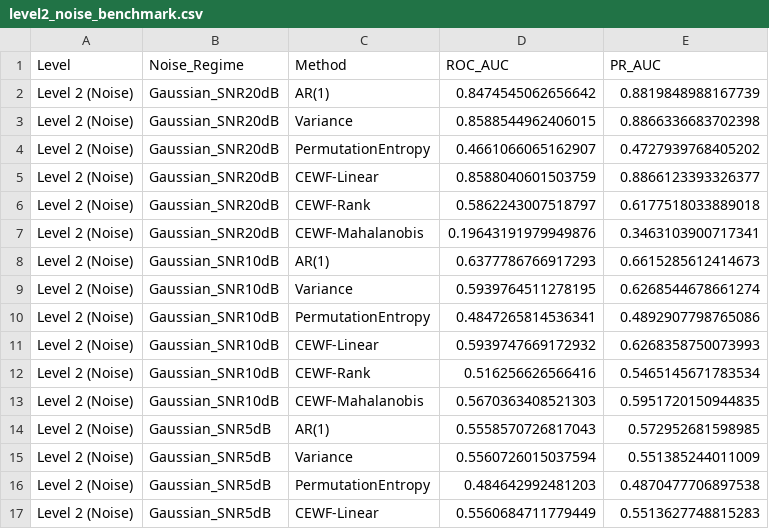
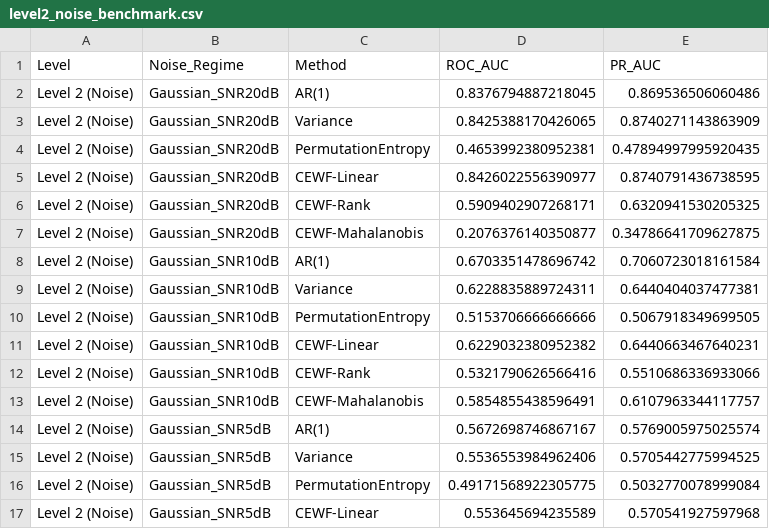
Before and after one commit to rajveersinh-is-dev/early-warning-complex-systems, a CSV file: experiments/results/tables/level2_noise_benchmark.csv, drawn as a sheet; only a part is shown; the diff covers the shown part only.

```diff
--- a/experiments/results/tables/level2_noise_benchmark.csv
+++ b/experiments/results/tables/level2_noise_benchmark.csv
@@ -1,17 +1,17 @@
 Level,Noise_Regime,Method,ROC_AUC,PR_AUC
-Level 2 (Noise),Gaussian_SNR20dB,AR(1),0.8474545062656642,0.8819848988167739
-Level 2 (Noise),Gaussian_SNR20dB,Variance,0.8588544962406015,0.8866336683702398
-Level 2 (Noise),Gaussian_SNR20dB,PermutationEntropy,0.4661066065162907,0.4727939768405202
-Level 2 (Noise),Gaussian_SNR20dB,CEWF-Linear,0.8588040601503759,0.8866123393326377
-Level 2 (Noise),Gaussian_SNR20dB,CEWF-Rank,0.5862243007518797,0.6177518033889018
-Level 2 (Noise),Gaussian_SNR20dB,CEWF-Mahalanobis,0.19643191979949876,0.3463103900717341
-Level 2 (Noise),Gaussian_SNR10dB,AR(1),0.6377786766917293,0.6615285612414673
-Level 2 (Noise),Gaussian_SNR10dB,Variance,0.5939764511278195,0.6268544678661274
-Level 2 (Noise),Gaussian_SNR10dB,PermutationEntropy,0.4847265814536341,0.4892907798765086
-Level 2 (Noise),Gaussian_SNR10dB,CEWF-Linear,0.5939747669172932,0.6268358750073993
-Level 2 (Noise),Gaussian_SNR10dB,CEWF-Rank,0.516256626566416,0.5465145671783534
-Level 2 (Noise),Gaussian_SNR10dB,CEWF-Mahalanobis,0.5670363408521303,0.5951720150944835
-Level 2 (Noise),Gaussian_SNR5dB,AR(1),0.5558570726817043,0.572952681598985
-Level 2 (Noise),Gaussian_SNR5dB,Variance,0.5560726015037594,0.551385244011009
-Level 2 (Noise),Gaussian_SNR5dB,PermutationEntropy,0.484642992481203,0.4870477706897538
-Level 2 (Noise),Gaussian_SNR5dB,CEWF-Linear,0.5560684711779449,0.5513627748815283
+Level 2 (Noise),Gaussian_SNR20dB,AR(1),0.8376794887218045,0.869536506060486
+Level 2 (Noise),Gaussian_SNR20dB,Variance,0.8425388170426065,0.8740271143863909
+Level 2 (Noise),Gaussian_SNR20dB,PermutationEntropy,0.4653992380952381,0.47894997995920435
+Level 2 (Noise),Gaussian_SNR20dB,CEWF-Linear,0.8426022556390977,0.8740791436738595
+Level 2 (Noise),Gaussian_SNR20dB,CEWF-Rank,0.5909402907268171,0.6320941530205325
+Level 2 (Noise),Gaussian_SNR20dB,CEWF-Mahalanobis,0.2076376140350877,0.34786641709627875
+Level 2 (Noise),Gaussian_SNR10dB,AR(1),0.6703351478696742,0.7060723018161584
+Level 2 (Noise),Gaussian_SNR10dB,Variance,0.6228835889724311,0.6440404037477381
+Level 2 (Noise),Gaussian_SNR10dB,PermutationEntropy,0.5153706666666666,0.5067918349699505
+Level 2 (Noise),Gaussian_SNR10dB,CEWF-Linear,0.6229032380952382,0.6440663467640231
+Level 2 (Noise),Gaussian_SNR10dB,CEWF-Rank,0.5321790626566416,0.5510686336933066
+Level 2 (Noise),Gaussian_SNR10dB,CEWF-Mahalanobis,0.5854855438596491,0.6107963344117757
+Level 2 (Noise),Gaussian_SNR5dB,AR(1),0.5672698746867167,0.5769005975025574
+Level 2 (Noise),Gaussian_SNR5dB,Variance,0.5536553984962406,0.5705442775994525
+Level 2 (Noise),Gaussian_SNR5dB,PermutationEntropy,0.49171568922305775,0.5032770078999084
+Level 2 (Noise),Gaussian_SNR5dB,CEWF-Linear,0.553645694235589,0.570541927597968
```
Also changed, not shown: 40 edited cells elsewhere in this file, experiments/results/tables/level3_4_sparse_distractors.csv, 25 other files.
